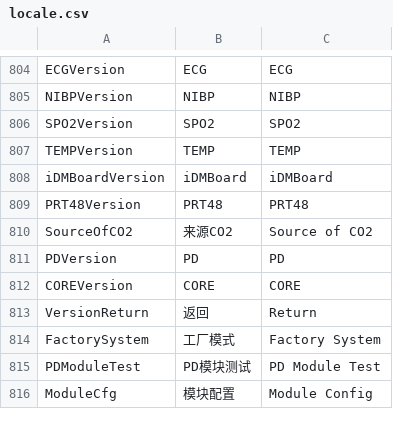
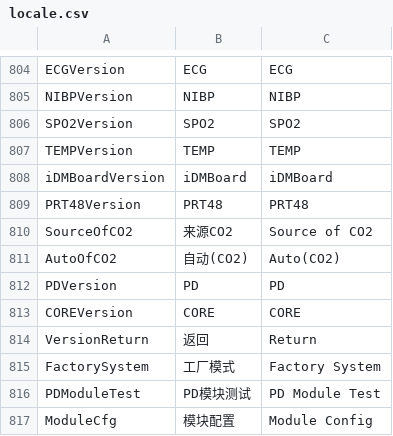
Before and after one commit to 519984307/Appciton, a CSV file: nPM/locale/locale.csv, drawn as a sheet; only a part is shown, gaps mark what is left out; the diff names each change by its address in the sheet, - before the commit and + after, or states it on an @@ line.

```diff
--- a/nPM/locale/locale.csv
+++ b/nPM/locale/locale.csv
+row 811: AutoOfCO2 | 自动(CO2) | Auto(CO2)
```
Also changed, not shown: 2 other files.
